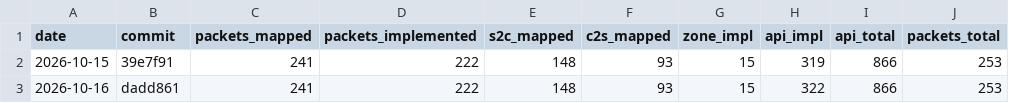
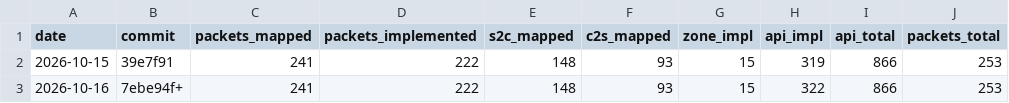
Before and after one commit to AlexPerrin/osrs-plugins-reverse, a CSV file: docs/progress-history.csv, drawn as a sheet.

```diff
--- a/docs/progress-history.csv
+++ b/docs/progress-history.csv
@@ -2,2 +2,2 @@ date,commit,packets_mapped,packets_implemented,s2c_mapped,c2s_mapped,zone_impl,a
 2026-10-15,39e7f91,241,222,148,93,15,319,866,253
-2026-10-16,dadd861,241,222,148,93,15,322,866,253
+2026-10-16,7ebe94f+,241,222,148,93,15,322,866,253
```
Also changed, not shown: 2 other files.
